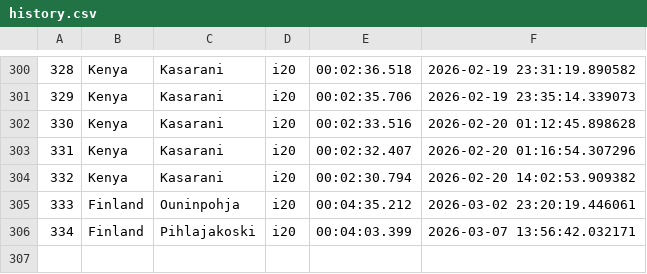
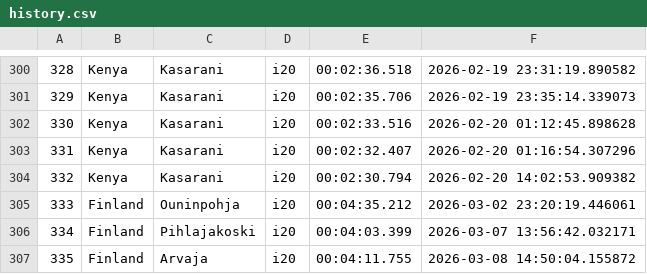
Before and after one commit to Mmathieus/rally-time-tracker, a CSV file: data/Mmathieus/wrc9database/history.csv, drawn as a sheet; only a part is shown, gaps mark what is left out.

Commit message:
data#25 : arvaja improved

```diff
--- a/data/Mmathieus/wrc9database/history.csv
+++ b/data/Mmathieus/wrc9database/history.csv
@@ -306 +306,2 @@
 334,Finland,Pihlajakoski,i20,00:04:03.399,2026-03-07 13:56:42.032171
+335,Finland,Arvaja,i20,00:04:11.755,2026-03-08 14:50:04.155872
```
Also changed, not shown: data/Mmathieus/wrc9database/main.csv.
